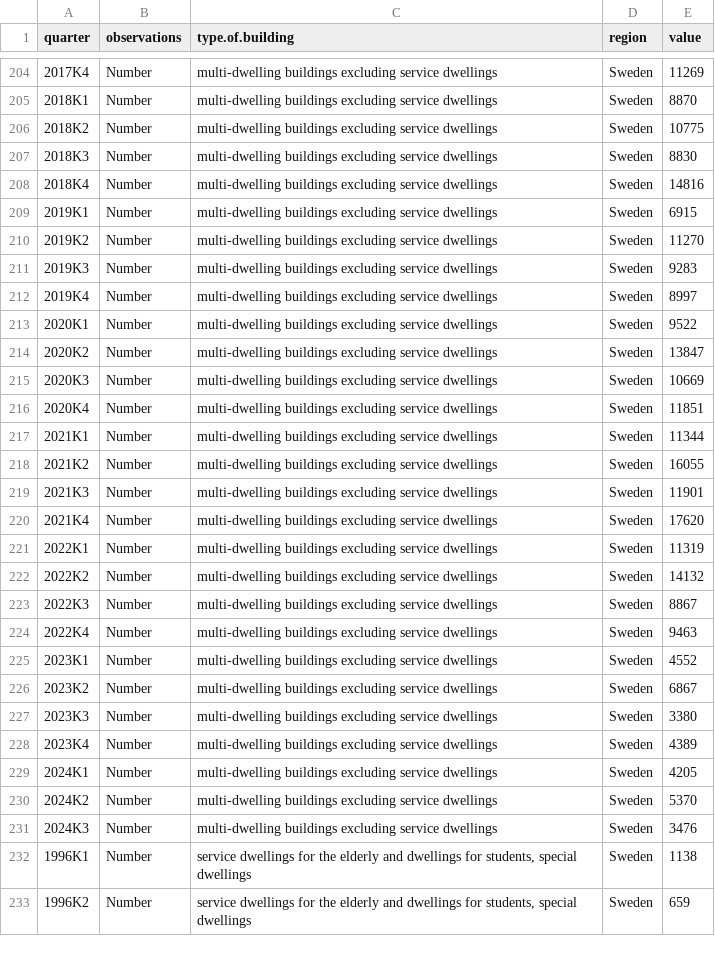
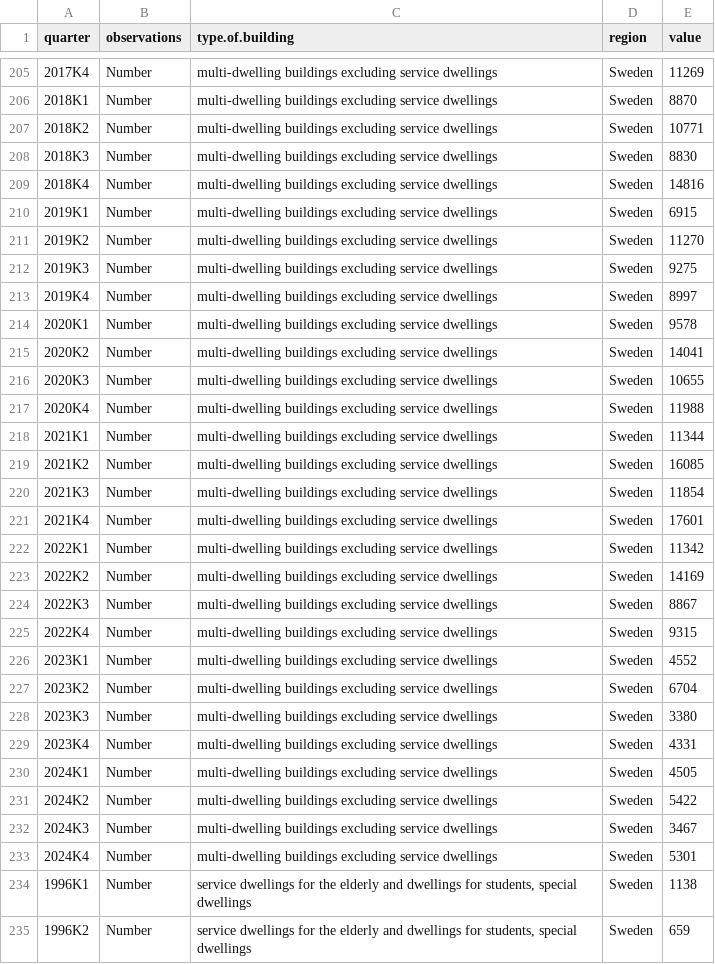
Before and after one commit to koala828/Automated-ETL-Pipeline, a CSV file: Raw/permits.csv, drawn as a sheet; only a part is shown, gaps mark what is left out; the diff covers the shown part only.

```diff
--- a/Raw/permits.csv
+++ b/Raw/permits.csv
@@ -205,3 +206,3 @@
 "2018K1","Number","multi-dwelling buildings excluding service dwellings","Sweden",8870
-"2018K2","Number","multi-dwelling buildings excluding service dwellings","Sweden",10775
+"2018K2","Number","multi-dwelling buildings excluding service dwellings","Sweden",10771
 "2018K3","Number","multi-dwelling buildings excluding service dwellings","Sweden",8830
@@ -210,23 +211,24 @@
 "2019K2","Number","multi-dwelling buildings excluding service dwellings","Sweden",11270
-"2019K3","Number","multi-dwelling buildings excluding service dwellings","Sweden",9283
+"2019K3","Number","multi-dwelling buildings excluding service dwellings","Sweden",9275
 "2019K4","Number","multi-dwelling buildings excluding service dwellings","Sweden",8997
-"2020K1","Number","multi-dwelling buildings excluding service dwellings","Sweden",9522
-"2020K2","Number","multi-dwelling buildings excluding service dwellings","Sweden",13847
-"2020K3","Number","multi-dwelling buildings excluding service dwellings","Sweden",10669
-"2020K4","Number","multi-dwelling buildings excluding service dwellings","Sweden",11851
+"2020K1","Number","multi-dwelling buildings excluding service dwellings","Sweden",9578
+"2020K2","Number","multi-dwelling buildings excluding service dwellings","Sweden",14041
+"2020K3","Number","multi-dwelling buildings excluding service dwellings","Sweden",10655
+"2020K4","Number","multi-dwelling buildings excluding service dwellings","Sweden",11988
 "2021K1","Number","multi-dwelling buildings excluding service dwellings","Sweden",11344
-"2021K2","Number","multi-dwelling buildings excluding service dwellings","Sweden",16055
-"2021K3","Number","multi-dwelling buildings excluding service dwellings","Sweden",11901
-"2021K4","Number","multi-dwelling buildings excluding service dwellings","Sweden",17620
-"2022K1","Number","multi-dwelling buildings excluding service dwellings","Sweden",11319
-"2022K2","Number","multi-dwelling buildings excluding service dwellings","Sweden",14132
+"2021K2","Number","multi-dwelling buildings excluding service dwellings","Sweden",16085
+"2021K3","Number","multi-dwelling buildings excluding service dwellings","Sweden",11854
+"2021K4","Number","multi-dwelling buildings excluding service dwellings","Sweden",17601
+"2022K1","Number","multi-dwelling buildings excluding service dwellings","Sweden",11342
+"2022K2","Number","multi-dwelling buildings excluding service dwellings","Sweden",14169
 "2022K3","Number","multi-dwelling buildings excluding service dwellings","Sweden",8867
-"2022K4","Number","multi-dwelling buildings excluding service dwellings","Sweden",9463
+"2022K4","Number","multi-dwelling buildings excluding service dwellings","Sweden",9315
 "2023K1","Number","multi-dwelling buildings excluding service dwellings","Sweden",4552
-"2023K2","Number","multi-dwelling buildings excluding service dwellings","Sweden",6867
+"2023K2","Number","multi-dwelling buildings excluding service dwellings","Sweden",6704
 "2023K3","Number","multi-dwelling buildings excluding service dwellings","Sweden",3380
-"2023K4","Number","multi-dwelling buildings excluding service dwellings","Sweden",4389
-"2024K1","Number","multi-dwelling buildings excluding service dwellings","Sweden",4205
-"2024K2","Number","multi-dwelling buildings excluding service dwellings","Sweden",5370
-"2024K3","Number","multi-dwelling buildings excluding service dwellings","Sweden",3476
+"2023K4","Number","multi-dwelling buildings excluding service dwellings","Sweden",4331
+"2024K1","Number","multi-dwelling buildings excluding service dwellings","Sweden",4505
+"2024K2","Number","multi-dwelling buildings excluding service dwellings","Sweden",5422
+"2024K3","Number","multi-dwelling buildings excluding service dwellings","Sweden",3467
+"2024K4","Number","multi-dwelling buildings excluding service dwellings","Sweden",5301
 "1996K1","Number","service dwellings for the elderly and dwellings for students, special dwellings","Sweden",1138
```
Also changed, not shown: 3 added rows and 40 edited cells elsewhere in this file, Data/baro.csv, Data/merged.csv, 11 other files.
